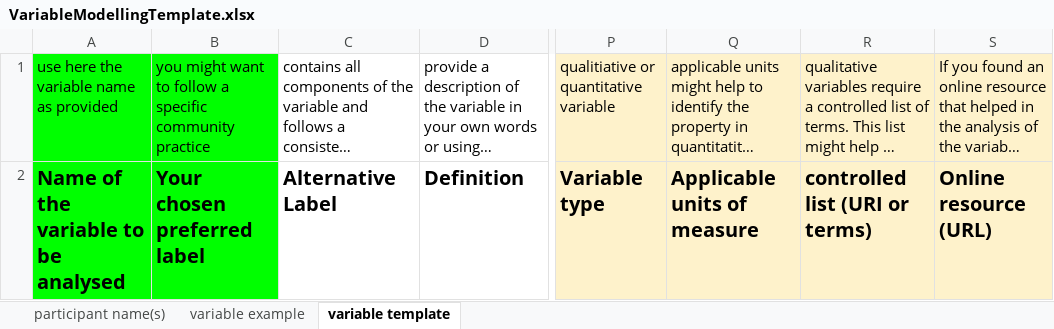
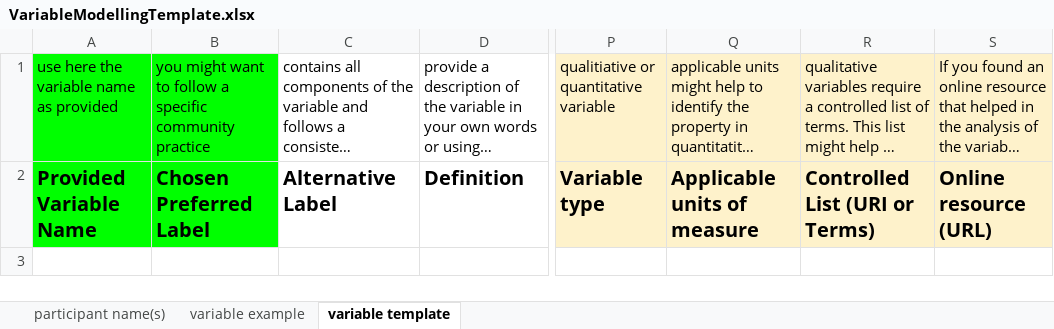
Before and after one commit to i-adopt/variables, an Excel workbook: templates/VariableModellingTemplate.xlsx, sheet variable template, drawn as a sheet; only a part is shown, gaps mark what is left out; long unchanged cells end in …; values as stored, in another font and other column widths than the file's, no borders; the diff names each change by its address in the sheet, - before the commit and + after, or states it on an @@ line.

```diff
--- a/templates/VariableModellingTemplate.xlsx (sheet variable template)
+++ b/templates/VariableModellingTemplate.xlsx (sheet variable template)
-A2: Name of the variable to be analysed
+A2: Provided Variable Name
-B2: Your chosen preferred label
+B2: Chosen Preferred Label
-R2: controlled list (URI or terms)
+R2: Controlled List (URI or Terms)
```
Also changed, not shown: sheet variable example, sheet participant name(s).
